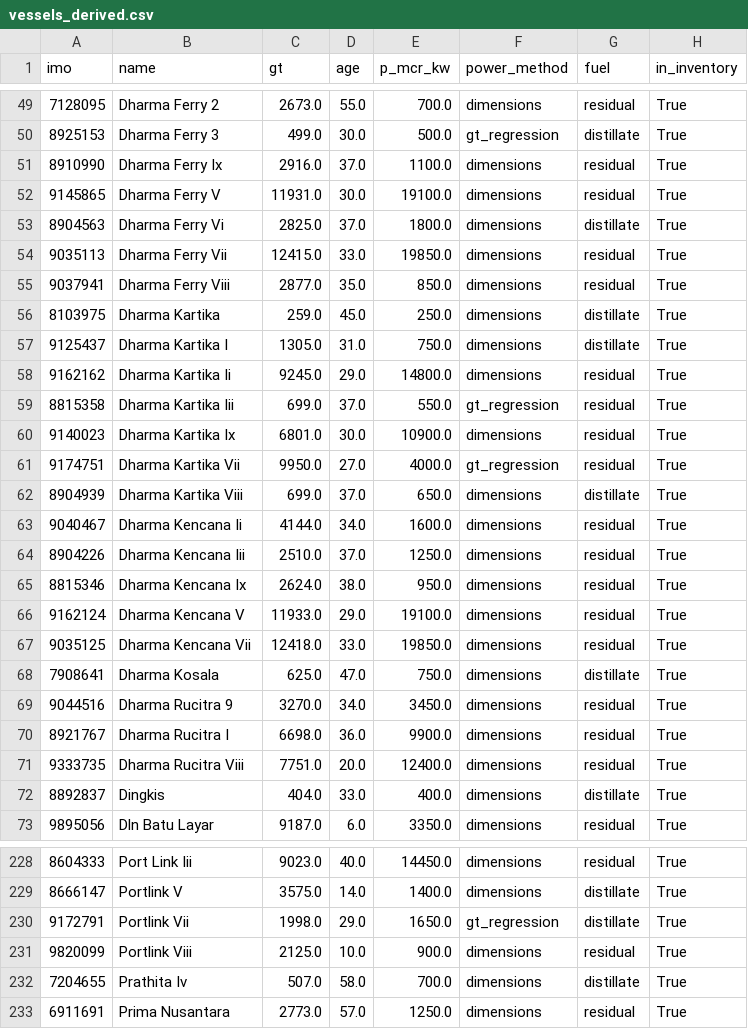
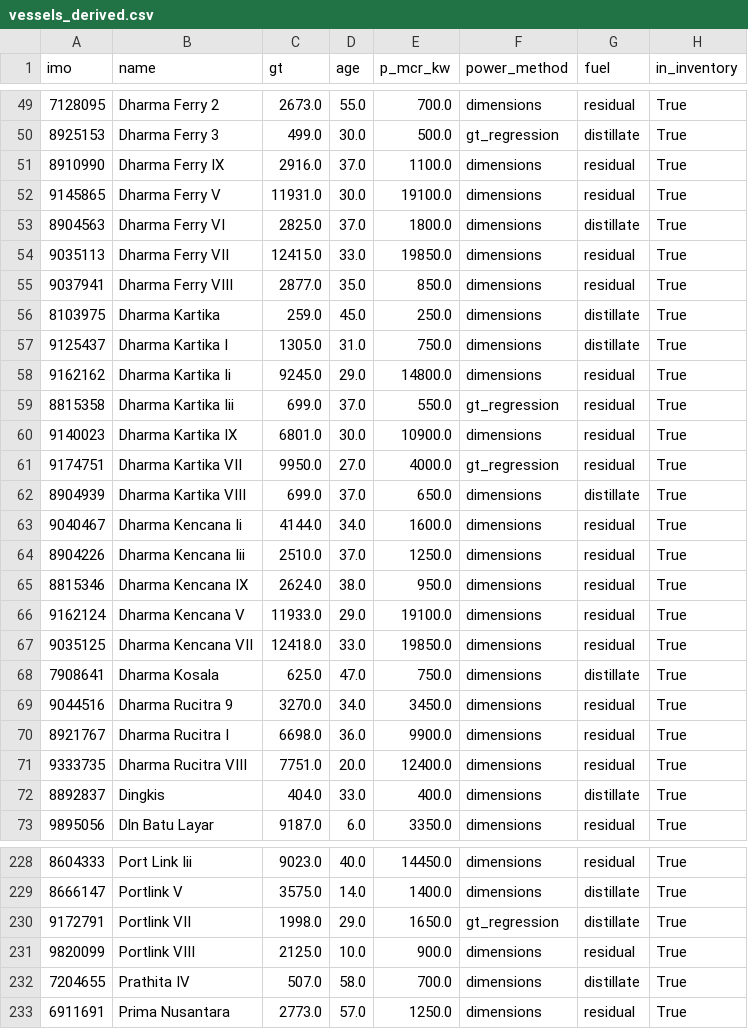
Before and after one commit to priyanklathwal/asdp-ferry-emissions, a CSV file: outputs/vessels_derived.csv, drawn as a sheet; only a part is shown, gaps mark what is left out; the diff covers the shown part only.

```diff
--- a/outputs/vessels_derived.csv
+++ b/outputs/vessels_derived.csv
@@ -50,7 +50,7 @@ imo,name,gt,age,p_mcr_kw,power_method,fuel,in_inventory
 8925153,Dharma Ferry 3,499.0,30.0,500.0,gt_regression,distillate,True
-8910990,Dharma Ferry Ix,2916.0,37.0,1100.0,dimensions,residual,True
+8910990,Dharma Ferry IX,2916.0,37.0,1100.0,dimensions,residual,True
 9145865,Dharma Ferry V,11931.0,30.0,19100.0,dimensions,residual,True
-8904563,Dharma Ferry Vi,2825.0,37.0,1800.0,dimensions,distillate,True
-9035113,Dharma Ferry Vii,12415.0,33.0,19850.0,dimensions,residual,True
-9037941,Dharma Ferry Viii,2877.0,35.0,850.0,dimensions,residual,True
+8904563,Dharma Ferry VI,2825.0,37.0,1800.0,dimensions,distillate,True
+9035113,Dharma Ferry VII,12415.0,33.0,19850.0,dimensions,residual,True
+9037941,Dharma Ferry VIII,2877.0,35.0,850.0,dimensions,residual,True
 8103975,Dharma Kartika,259.0,45.0,250.0,dimensions,distillate,True
@@ -59,10 +59,10 @@ imo,name,gt,age,p_mcr_kw,power_method,fuel,in_inventory
 8815358,Dharma Kartika Iii,699.0,37.0,550.0,gt_regression,residual,True
-9140023,Dharma Kartika Ix,6801.0,30.0,10900.0,dimensions,residual,True
-9174751,Dharma Kartika Vii,9950.0,27.0,4000.0,gt_regression,residual,True
-8904939,Dharma Kartika Viii,699.0,37.0,650.0,dimensions,distillate,True
+9140023,Dharma Kartika IX,6801.0,30.0,10900.0,dimensions,residual,True
+9174751,Dharma Kartika VII,9950.0,27.0,4000.0,gt_regression,residual,True
+8904939,Dharma Kartika VIII,699.0,37.0,650.0,dimensions,distillate,True
 9040467,Dharma Kencana Ii,4144.0,34.0,1600.0,dimensions,residual,True
 8904226,Dharma Kencana Iii,2510.0,37.0,1250.0,dimensions,residual,True
-8815346,Dharma Kencana Ix,2624.0,38.0,950.0,dimensions,residual,True
+8815346,Dharma Kencana IX,2624.0,38.0,950.0,dimensions,residual,True
 9162124,Dharma Kencana V,11933.0,29.0,19100.0,dimensions,residual,True
-9035125,Dharma Kencana Vii,12418.0,33.0,19850.0,dimensions,residual,True
+9035125,Dharma Kencana VII,12418.0,33.0,19850.0,dimensions,residual,True
 7908641,Dharma Kosala,625.0,47.0,750.0,dimensions,distillate,True
@@ -70,3 +70,3 @@ imo,name,gt,age,p_mcr_kw,power_method,fuel,in_inventory
 8921767,Dharma Rucitra I,6698.0,36.0,9900.0,dimensions,residual,True
-9333735,Dharma Rucitra Viii,7751.0,20.0,12400.0,dimensions,residual,True
+9333735,Dharma Rucitra VIII,7751.0,20.0,12400.0,dimensions,residual,True
 8892837,Dingkis,404.0,33.0,400.0,dimensions,distillate,True
@@ -229,5 +229,5 @@ imo,name,gt,age,p_mcr_kw,power_method,fuel,in_inventory
 8666147,Portlink V,3575.0,14.0,1400.0,dimensions,distillate,True
-9172791,Portlink Vii,1998.0,29.0,1650.0,gt_regression,distillate,True
-9820099,Portlink Viii,2125.0,10.0,900.0,dimensions,residual,True
-7204655,Prathita Iv,507.0,58.0,700.0,dimensions,distillate,True
+9172791,Portlink VII,1998.0,29.0,1650.0,gt_regression,distillate,True
+9820099,Portlink VIII,2125.0,10.0,900.0,dimensions,residual,True
+7204655,Prathita IV,507.0,58.0,700.0,dimensions,distillate,True
 6911691,Prima Nusantara,2773.0,57.0,1250.0,dimensions,residual,True
```
Also changed, not shown: 8 edited cells elsewhere in this file, outputs/fleet_indicative_annual.csv, outputs/per_vessel_route_totals.csv, 5 other files.
